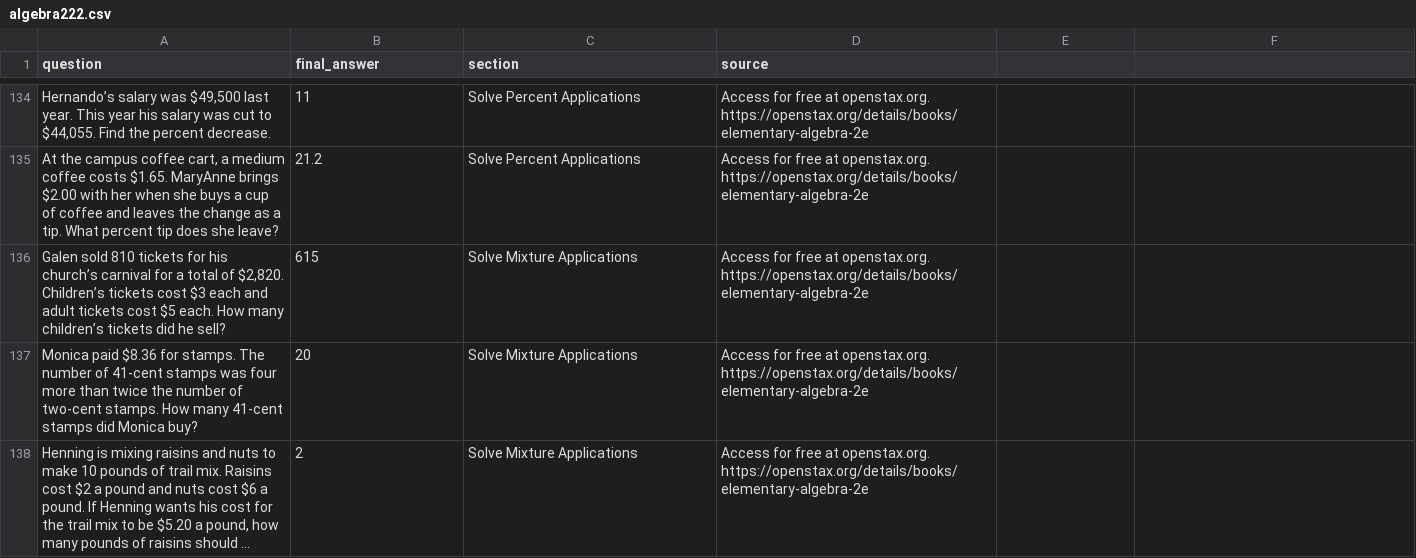
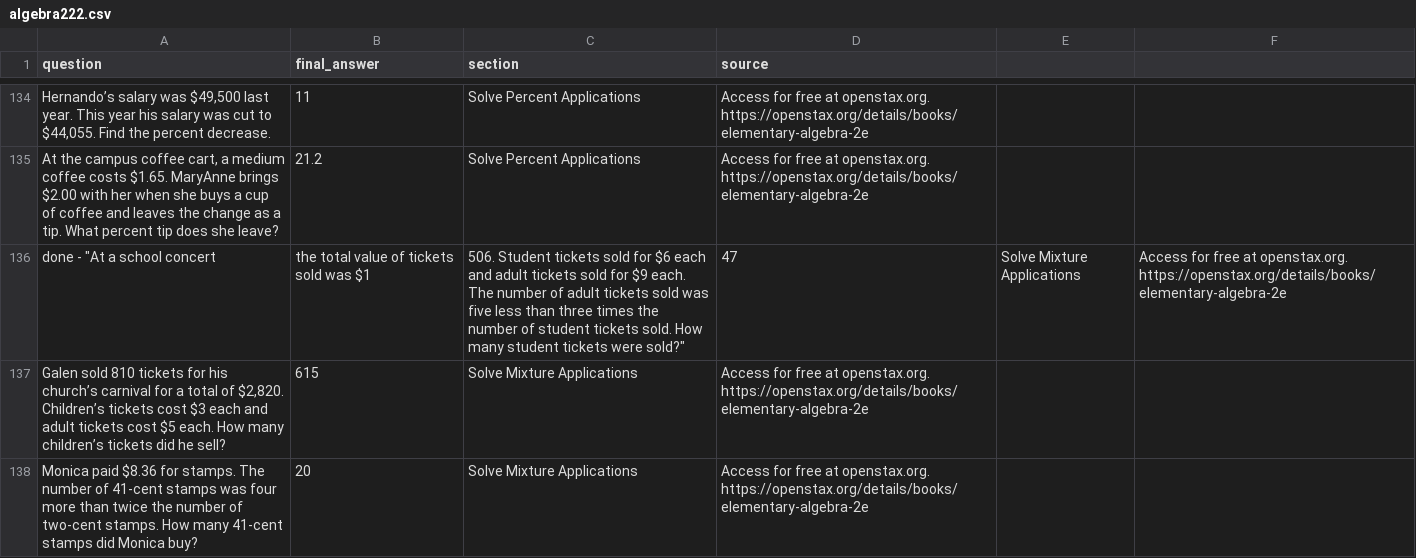
Before and after one commit to ShreyAgarwal310/MATH-GPT, a CSV file: declarative-math-word-problem/algebra222.csv, drawn as a sheet; only a part is shown, gaps mark what is left out; the shorter side is filled out with more unchanged rows; long unchanged cells end in …; the diff names each change by its address in the sheet, - before the commit and + after, or states it on an @@ line.

Commit message:
more prompts

```diff
--- a/declarative-math-word-problem/algebra222.csv
+++ b/declarative-math-word-problem/algebra222.csv
+row 136: done - "At a school concert | the total value of tickets sold was $1 | 506. Student tickets sold for $6 each and adult tickets sold for $9 each. The number of adult tickets sold was five less than three times the number of student tickets sold. How many student tickets were sold?" | 47 | Solve Mixture Applications | Access for free at openstax.org. https://openstax.org/details/books/elementary-algebra-2e
```
